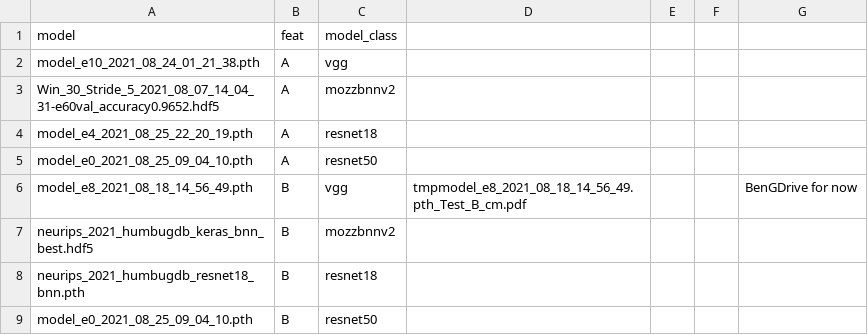
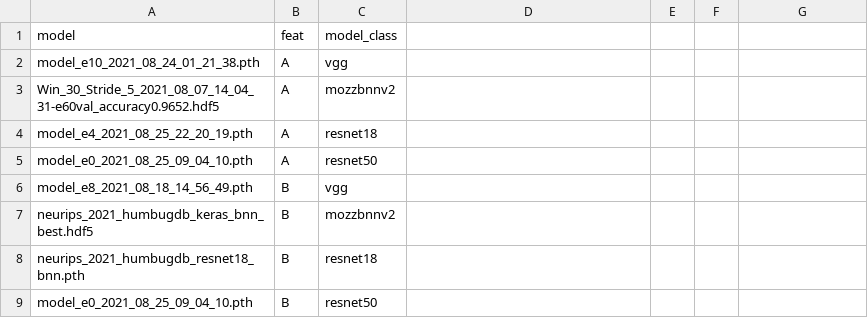
Before and after one commit to HumBug-Mosquito/HumBugDB, a CSV file: outputs/models/reproducibility/MED_trained_models.csv, drawn as a sheet; the diff names each change by its address in the sheet, - before the commit and + after, or states it on an @@ line.

Commit message:
Fixed typo in model list for MED

```diff
--- a/outputs/models/reproducibility/MED_trained_models.csv
+++ b/outputs/models/reproducibility/MED_trained_models.csv
-D6: tmpmodel_e8_2021_08_18_14_56_49.pth_Test_B_cm.pdf
+D6: (empty)
-G6: BenGDrive for now
+G6: (empty)
```
